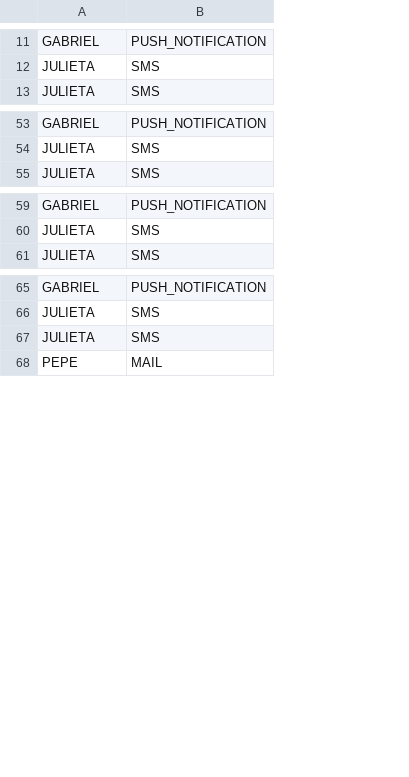
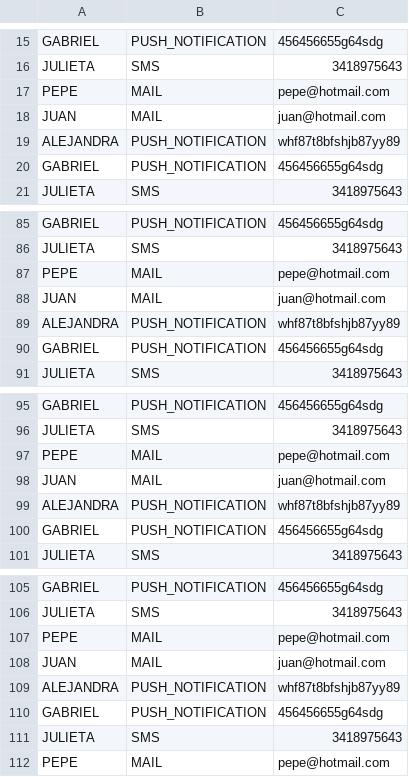
Before and after one commit to germanmr/notification-app, a CSV file: src/main/resources/clients.csv, drawn as a sheet; only a part is shown, gaps mark what is left out; the diff covers the shown part only; the diff names each change by its address in the sheet, - before the commit and + after, or states it on an @@ line.

```diff
--- a/src/main/resources/clients.csv
+++ b/src/main/resources/clients.csv
+column C, rows 15-16: 456456655g64sdg | 3418975643; row 21: 3418975643; rows 85-86: 456456655g64sdg | 3418975643; row 91: 3418975643; rows 95-96: 456456655g64sdg | 3418975643; row 101: 3418975643; rows 105-106: 456456655g64sdg | 3418975643; rows 111-112: 3418975643 | pepe@hotmail.com
@@ row 80 moved to row 17: PEPE @@
@@ row 81 moved to row 18: JUAN @@
@@ row 82 moved to row 19: ALEJANDRA @@
@@ row 83 moved to row 20: GABRIEL @@
+row 87: PEPE | MAIL | pepe@hotmail.com
+row 88: JUAN | MAIL | juan@hotmail.com
+row 89: ALEJANDRA | PUSH_NOTIFICATION | whf87t8bfshjb87yy89
+row 90: GABRIEL | PUSH_NOTIFICATION | 456456655g64sdg
+row 97: PEPE | MAIL | pepe@hotmail.com
+row 98: JUAN | MAIL | juan@hotmail.com
+row 99: ALEJANDRA | PUSH_NOTIFICATION | whf87t8bfshjb87yy89
+row 100: GABRIEL | PUSH_NOTIFICATION | 456456655g64sdg
+row 107: PEPE | MAIL | pepe@hotmail.com
+row 108: JUAN | MAIL | juan@hotmail.com
+row 109: ALEJANDRA | PUSH_NOTIFICATION | whf87t8bfshjb87yy89
+row 110: GABRIEL | PUSH_NOTIFICATION | 456456655g64sdg
```
Also changed, not shown: 24 added rows, 5 removed rows and 4 moved rows elsewhere in this file, 3 other files.
